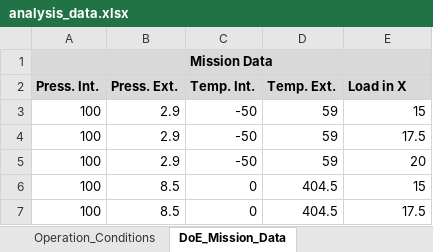
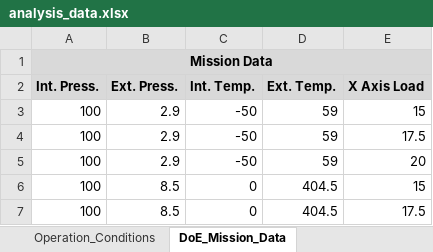
Before and after one commit to armandoBringas/tubing_ANSYS, an Excel workbook: raw_data/analysis_data.xlsx, sheet DoE_Mission_Data, drawn as a sheet; only a part is shown; values as stored, in another font and other column widths than the file's, no borders; the diff names each change by its address in the sheet, - before the commit and + after, or states it on an @@ line.

Commit message:
Added "read_mission_data.mac"
+ Added file "read_mission_data.mac" to mockup folder
+ General improvements to code

```diff
--- a/raw_data/analysis_data.xlsx (sheet DoE_Mission_Data)
+++ b/raw_data/analysis_data.xlsx (sheet DoE_Mission_Data)
-A2: Press. Int.
+A2: Int. Press.
-B2: Press. Ext.
+B2: Ext. Press.
-C2: Temp. Int.
+C2: Int. Temp.
-D2: Temp. Ext.
+D2: Ext. Temp.
-E2: Load in X
+E2: X Axis Load
```
Also changed, not shown: 3 other files.
